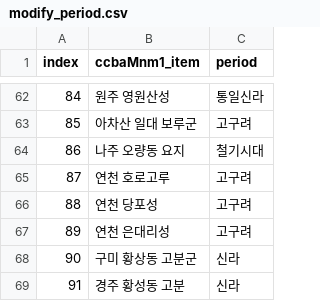
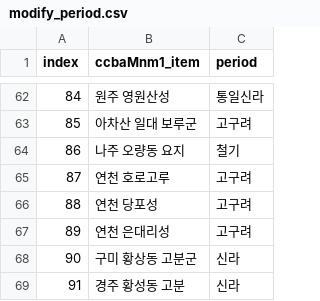
Before and after one commit to Park-Min-Jeong/Interface-Project-DataPreProcessing, a CSV file: data/modify_period.csv, drawn as a sheet; only a part is shown, gaps mark what is left out.

```diff
--- a/data/modify_period.csv
+++ b/data/modify_period.csv
@@ -63,3 +63,3 @@ index,ccbaMnm1_item,period
 85,아차산 일대 보루군,고구려
-86,나주 오량동 요지,철기시대
+86,나주 오량동 요지,철기
 87,연천 호로고루,고구려
```
Also changed, not shown: 7 other files.
